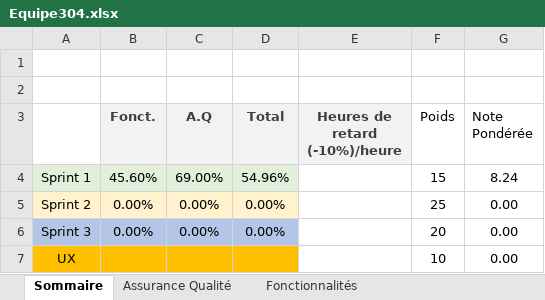
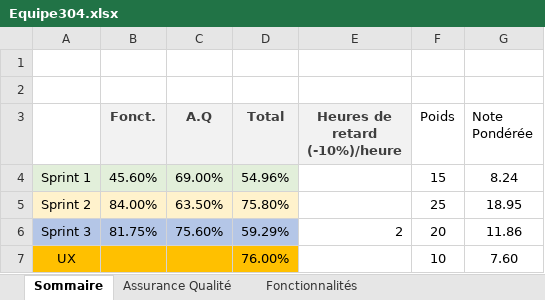
Before and after one commit to dieyba/ScrabbleGame, an Excel workbook: Equipe304.xlsx, sheet Sommaire, drawn as a sheet; values as stored, in another font and other column widths than the file's, no borders; removed rows and columns are numbered as before the commit, all else as after; the diff names each change by its address in the sheet, - before the commit and + after, or states it on an @@ line.

Commit message:
Correction sprint 3

```diff
--- a/Equipe304.xlsx (sheet Sommaire)
+++ b/Equipe304.xlsx (sheet Sommaire)
-B5 (Fonct.): 0.00%
+B5 (Fonct.): 84.00%
-C5 (A.Q): 0.00%
+C5 (A.Q): 63.50%
-D5 (Total): 0.00%
+D5 (Total): 75.80%
-G5 (Note Pondérée): 0.00
+G5 (Note Pondérée): 18.95
-row 6: Sprint 3 | 0.00% | 0.00% | 0.00% |  | 20 | 0.00
+row 6: Sprint 3 | 81.75% | 75.60% | 59.29% | 2 | 20 | 11.86
-D7 (Total): (empty)
+D7 (Total): 76.00%
-G7 (Note Pondérée): 0.00
+G7 (Note Pondérée): 7.60
```
Also changed, not shown: sheet Fonctionnalités, sheet Assurance Qualité.
